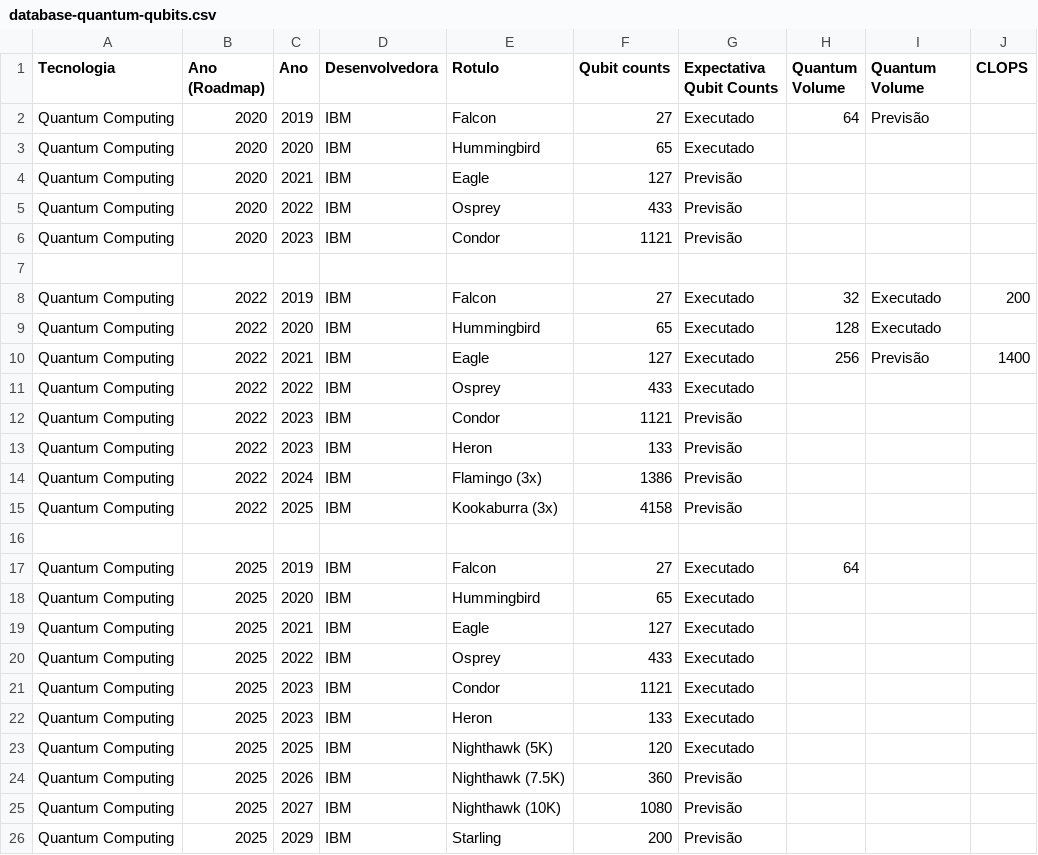
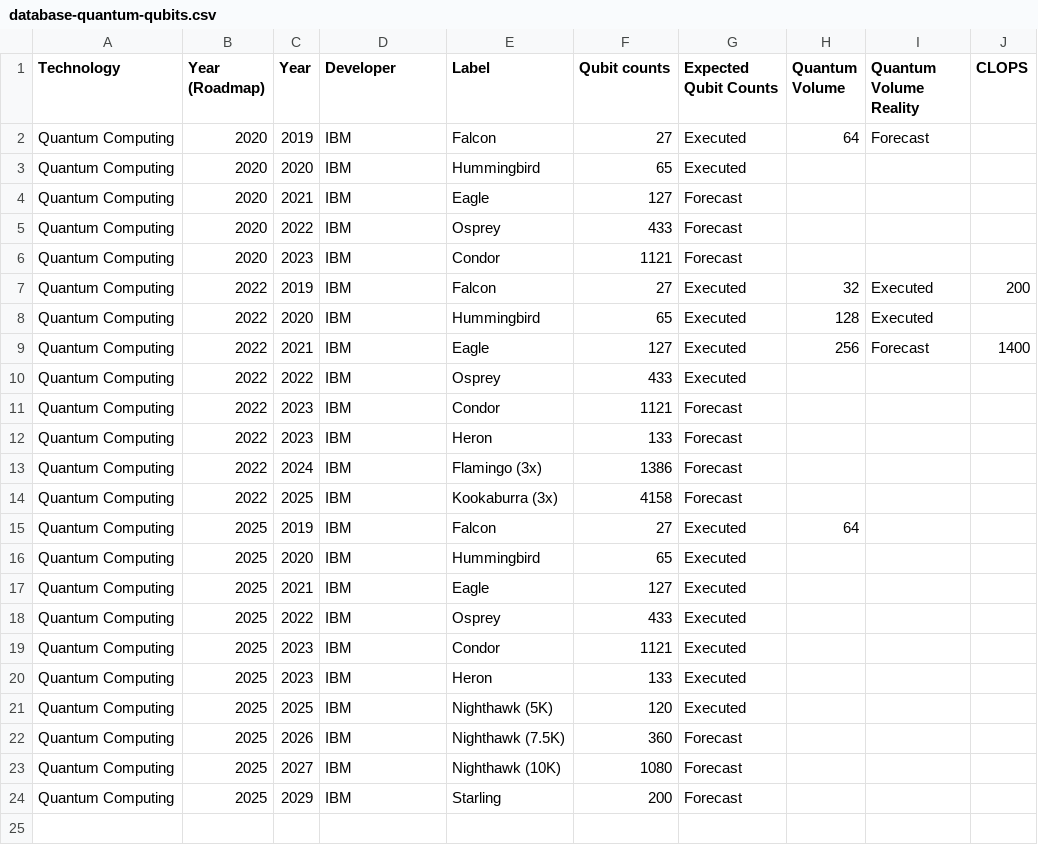
Before and after one commit to ramonferrari/ibm-quantum-hardware-evolution, a CSV file: data/database-quantum-qubits.csv, drawn as a sheet.

Commit message:
Coloquei tudo em inglêsgit add . The book is on the table

```diff
--- a/data/database-quantum-qubits.csv
+++ b/data/database-quantum-qubits.csv
@@ -1,26 +1,24 @@
-"Tecnologia","Ano (Roadmap)","Ano","Desenvolvedora","Rotulo","Qubit counts","Expectativa Qubit Counts","Quantum Volume","Quantum Volume","CLOPS"
-"Quantum Computing",2020,2019,"IBM","Falcon",27,"Executado",64,"Previsão"
-"Quantum Computing",2020,2020,"IBM","Hummingbird",65,"Executado",
-"Quantum Computing",2020,2021,"IBM","Eagle",127,"Previsão",
-"Quantum Computing",2020,2022,"IBM","Osprey",433,"Previsão"
-"Quantum Computing",2020,2023,"IBM","Condor",1121,"Previsão",
-
-"Quantum Computing",2022,2019,"IBM","Falcon",27,"Executado",32,"Executado",200
-"Quantum Computing",2022,2020,"IBM","Hummingbird",65,"Executado",128,"Executado",
-"Quantum Computing",2022,2021,"IBM","Eagle",127,"Executado",256,"Previsão",1400
-"Quantum Computing",2022,2022,"IBM","Osprey",433,"Executado",
-"Quantum Computing",2022,2023,"IBM","Condor",1121,"Previsão",
-"Quantum Computing",2022,2023,"IBM","Heron",133,"Previsão",
-"Quantum Computing",2022,2024,"IBM","Flamingo (3x)",1386,"Previsão",
-"Quantum Computing",2022,2025,"IBM","Kookaburra (3x)",4158,"Previsão",
-
-"Quantum Computing",2025,2019,"IBM","Falcon",27,"Executado",64
-"Quantum Computing",2025,2020,"IBM","Hummingbird",65,"Executado",
-"Quantum Computing",2025,2021,"IBM","Eagle",127,"Executado",
-"Quantum Computing",2025,2022,"IBM","Osprey",433,"Executado",
-"Quantum Computing",2025,2023,"IBM","Condor",1121,"Executado",
-"Quantum Computing",2025,2023,"IBM","Heron",133,"Executado",
-"Quantum Computing",2025,2025,"IBM","Nighthawk (5K)",120,"Executado",
-"Quantum Computing",2025,2026,"IBM","Nighthawk (7.5K)",360,"Previsão",
-"Quantum Computing",2025,2027,"IBM","Nighthawk (10K)",1080,"Previsão",
-"Quantum Computing",2025,2029,"IBM","Starling",200,"Previsão",
+"Technology","Year (Roadmap)","Year","Developer","Label","Qubit counts","Expected Qubit Counts","Quantum Volume","Quantum Volume Reality","CLOPS"
+"Quantum Computing",2020,2019,"IBM","Falcon",27,"Executed",64,"Forecast"
+"Quantum Computing",2020,2020,"IBM","Hummingbird",65,"Executed",
+"Quantum Computing",2020,2021,"IBM","Eagle",127,"Forecast",
+"Quantum Computing",2020,2022,"IBM","Osprey",433,"Forecast"
+"Quantum Computing",2020,2023,"IBM","Condor",1121,"Forecast",
+"Quantum Computing",2022,2019,"IBM","Falcon",27,"Executed",32,"Executed",200
+"Quantum Computing",2022,2020,"IBM","Hummingbird",65,"Executed",128,"Executed",
+"Quantum Computing",2022,2021,"IBM","Eagle",127,"Executed",256,"Forecast",1400
+"Quantum Computing",2022,2022,"IBM","Osprey",433,"Executed",
+"Quantum Computing",2022,2023,"IBM","Condor",1121,"Forecast",
+"Quantum Computing",2022,2023,"IBM","Heron",133,"Forecast",
+"Quantum Computing",2022,2024,"IBM","Flamingo (3x)",1386,"Forecast",
+"Quantum Computing",2022,2025,"IBM","Kookaburra (3x)",4158,"Forecast",
+"Quantum Computing",2025,2019,"IBM","Falcon",27,"Executed",64
+"Quantum Computing",2025,2020,"IBM","Hummingbird",65,"Executed",
+"Quantum Computing",2025,2021,"IBM","Eagle",127,"Executed",
+"Quantum Computing",2025,2022,"IBM","Osprey",433,"Executed",
+"Quantum Computing",2025,2023,"IBM","Condor",1121,"Executed",
+"Quantum Computing",2025,2023,"IBM","Heron",133,"Executed",
+"Quantum Computing",2025,2025,"IBM","Nighthawk (5K)",120,"Executed",
+"Quantum Computing",2025,2026,"IBM","Nighthawk (7.5K)",360,"Forecast",
+"Quantum Computing",2025,2027,"IBM","Nighthawk (10K)",1080,"Forecast",
+"Quantum Computing",2025,2029,"IBM","Starling",200,"Forecast",
```
Also changed, not shown: 3 other files.
